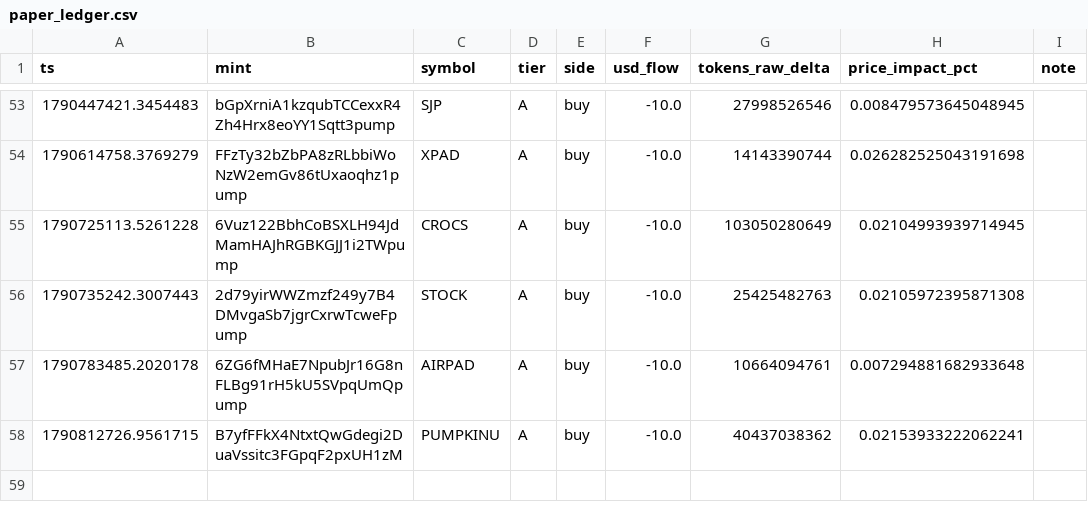
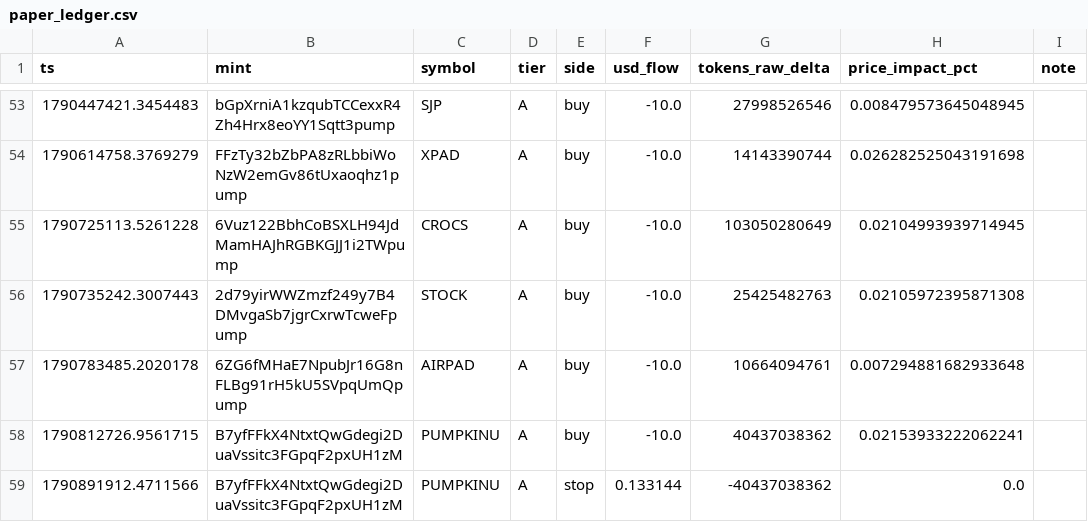
Before and after one commit to yousefjan2007-crypto/solana_screener, a CSV file: data/paper_ledger.csv, drawn as a sheet; only a part is shown, gaps mark what is left out; the diff names each change by its address in the sheet, - before the commit and + after, or states it on an @@ line.

```diff
--- a/data/paper_ledger.csv
+++ b/data/paper_ledger.csv
+row 59: 1790891912.4711566 | B7yfFFkX4NtxtQwGdegi2DuaVssitc3FGpqF2pxUH1zM | PUMPKINU | A | stop | 0.133144 | -40437038362 | 0.0
```
Also changed, not shown: 4 other files.
